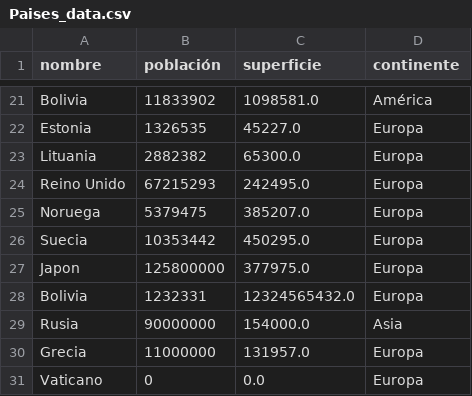
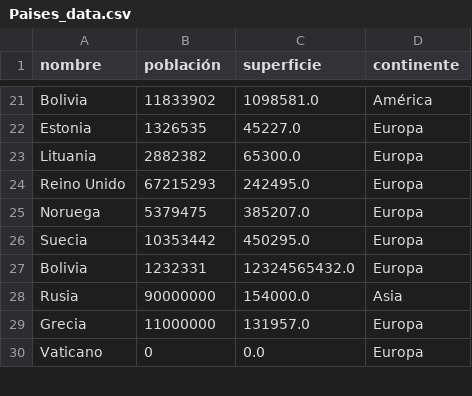
Before and after one commit to Italius-Stoneberry/Trabajo-Integrador-Programacion, a CSV file: Paises_data.csv, drawn as a sheet; only a part is shown, gaps mark what is left out.

```diff
--- a/Paises_data.csv
+++ b/Paises_data.csv
@@ -26,3 +26,2 @@ Noruega;5379475;385207.0;Europa
 Suecia;10353442;450295.0;Europa
-Japon;125800000;377975.0;Europa
 Bolivia;1232331;12324565432.0;Europa
```
Also changed, not shown: 2 other files.
